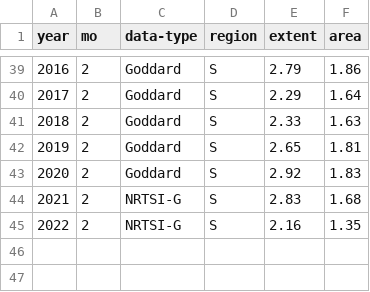
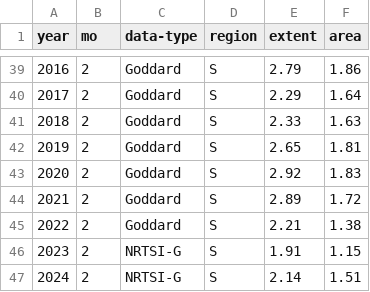
Before and after one commit to fmassonn/sipn-south-public, a CSV file: scripts/S_02_extent_v3.0.csv, drawn as a sheet; only a part is shown, gaps mark what is left out; addresses are those after the commit; the diff names each change by its address in the sheet, - before the commit and + after, or states it on an @@ line.

```diff
--- a/scripts/S_02_extent_v3.0.csv
+++ b/scripts/S_02_extent_v3.0.csv
+row 44: 2021 | 2 | Goddard | S | 2.89 | 1.72
+row 45: 2022 | 2 | Goddard | S | 2.21 | 1.38
@@ column A (year) renumbered from row 46 down @@
-E46 (extent): 2.83
+E46 (extent): 1.91
-F46 (area): 1.68
+F46 (area): 1.15
-E47 (extent): 2.16
+E47 (extent): 2.14
-F47 (area): 1.35
+F47 (area): 1.51
```
Also changed, not shown: 6 other files.
